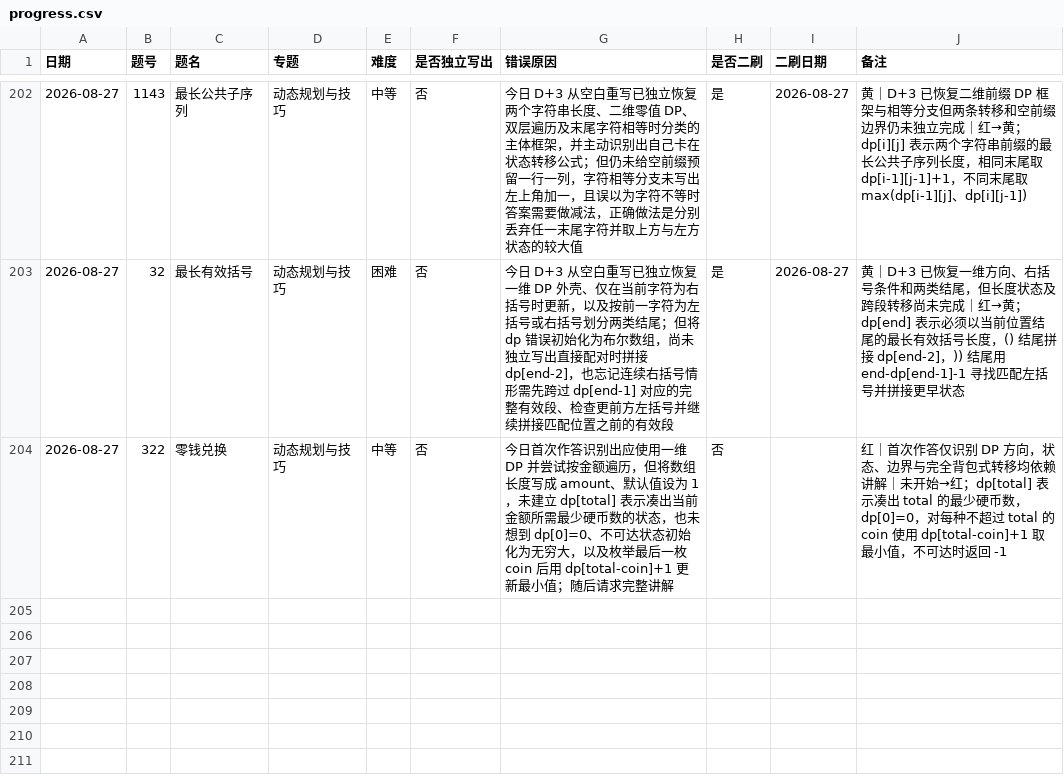
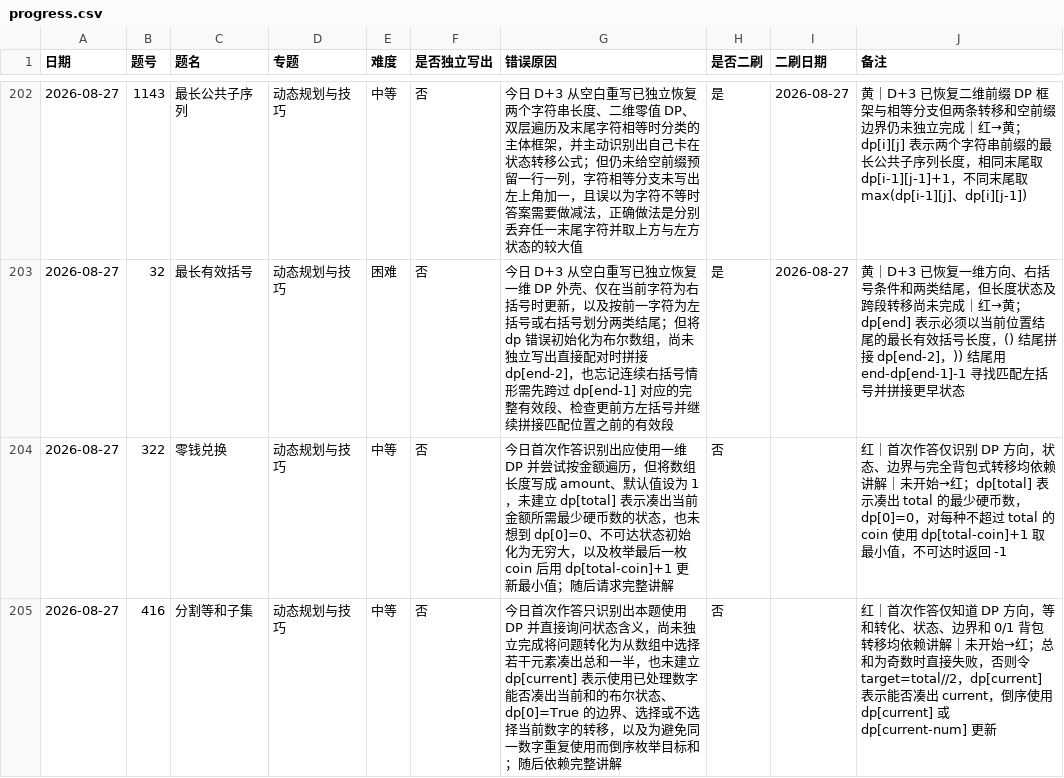
Before and after one commit to JamesLJ2001/find-work, a CSV file: leetcode/progress.csv, drawn as a sheet; only a part is shown, gaps mark what is left out.

```diff
--- a/leetcode/progress.csv
+++ b/leetcode/progress.csv
@@ -204 +204,2 @@
 2026-08-27,322,零钱兑换,动态规划与技巧,中等,否,今日首次作答识别出应使用一维 DP 并尝试按金额遍历，但将数组长度写成 amount、默认值设为 1，未建立 dp[total] 表示凑出当前金额所需最少硬币数的状态，也未想到 dp[0]=0、不可达状态初始化为无穷大，以及枚举最后一枚 coin 后用 dp[total-coin]+1 更新最小值；随后请求完整讲解,否,,红｜首次作答仅识别 DP 方向，状态、边界与完全背包式转移均依赖讲解｜未开始→红；dp[total] 表示凑出 total 的最少硬币数，dp[0]=0，对每种不超过 total 的 coin 使用 dp[total-coin]+1 取最小值，不可达时返回 -1
+2026-08-27,416,分割等和子集,动态规划与技巧,中等,否,今日首次作答只识别出本题使用 DP 并直接询问状态含义，尚未独立完成将问题转化为从数组中选择若干元素凑出总和一半，也未建立 dp[current] 表示使用已处理数字能否凑出当前和的布尔状态、dp[0]=True 的边界、选择或不选择当前数字的转移，以及为避免同一数字重复使用而倒序枚举目标和；随后依赖完整讲解,否,,红｜首次作答仅知道 DP 方向，等和转化、状态、边界和 0/1 背包转移均依赖讲解｜未开始→红；总和为奇数时直接失败，否则令 target=total//2，dp[current] 表示能否凑出 current，倒序使用 dp[current] 或 dp[current-num] 更新
```
Also changed, not shown: 3 other files.
